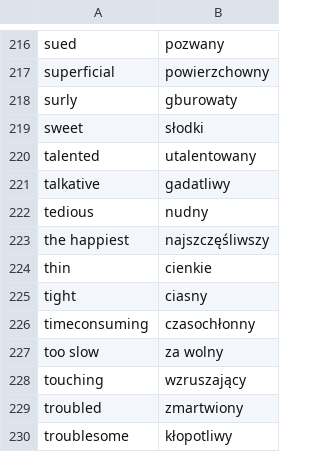
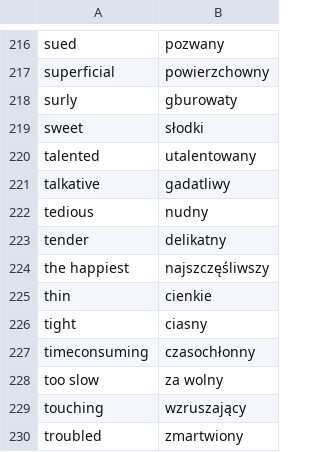
Before and after one commit to kamil-adam/anki, a CSV file: ad.csv, drawn as a sheet; only a part is shown, gaps mark what is left out; the shorter side is filled out with more unchanged rows; the diff names each change by its address in the sheet, - before the commit and + after, or states it on an @@ line.

```diff
--- a/ad.csv
+++ b/ad.csv
+row 223: tender | delikatny
```
Also changed, not shown: nouns.csv.
